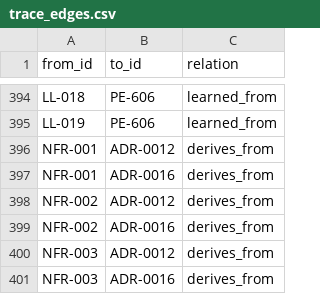
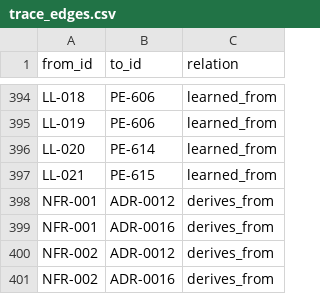
Before and after one commit to A-H-911/acmp, a CSV file: tamheed-package/csv/trace_edges.csv, drawn as a sheet; only a part is shown, gaps mark what is left out; the shorter side is filled out with more unchanged rows; the diff names each change by its address in the sheet, - before the commit and + after, or states it on an @@ line.

```diff
--- a/tamheed-package/csv/trace_edges.csv
+++ b/tamheed-package/csv/trace_edges.csv
+row 396: LL-020 | PE-614 | learned_from
+row 397: LL-021 | PE-615 | learned_from
```
Also changed, not shown: tamheed-package/csv/defects.csv, tamheed-package/csv/deferred_work.csv, 10 other files.
